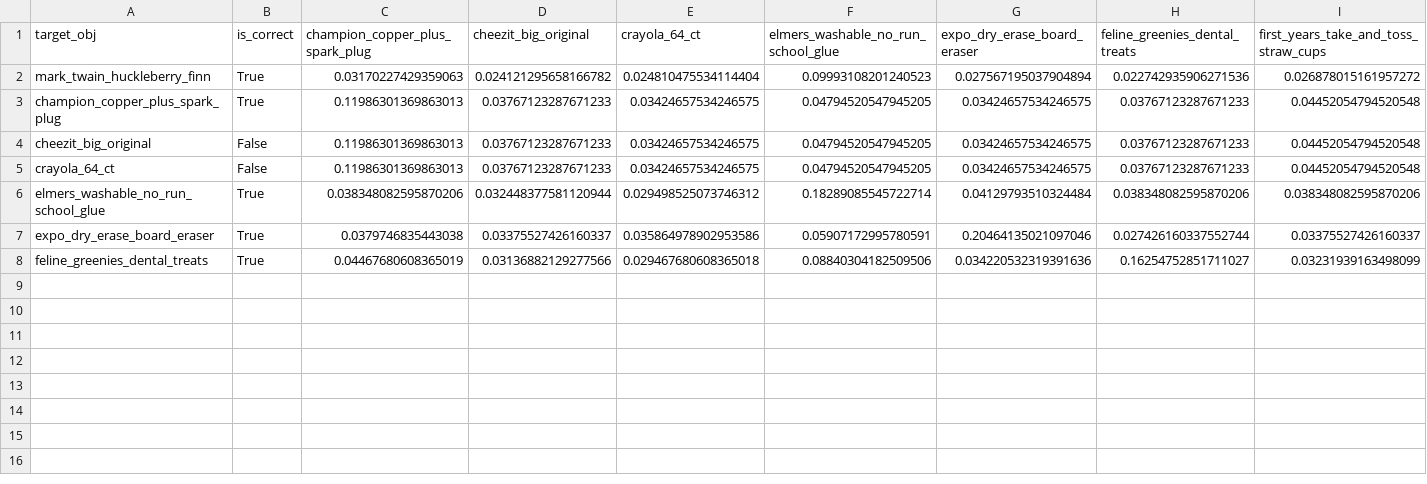
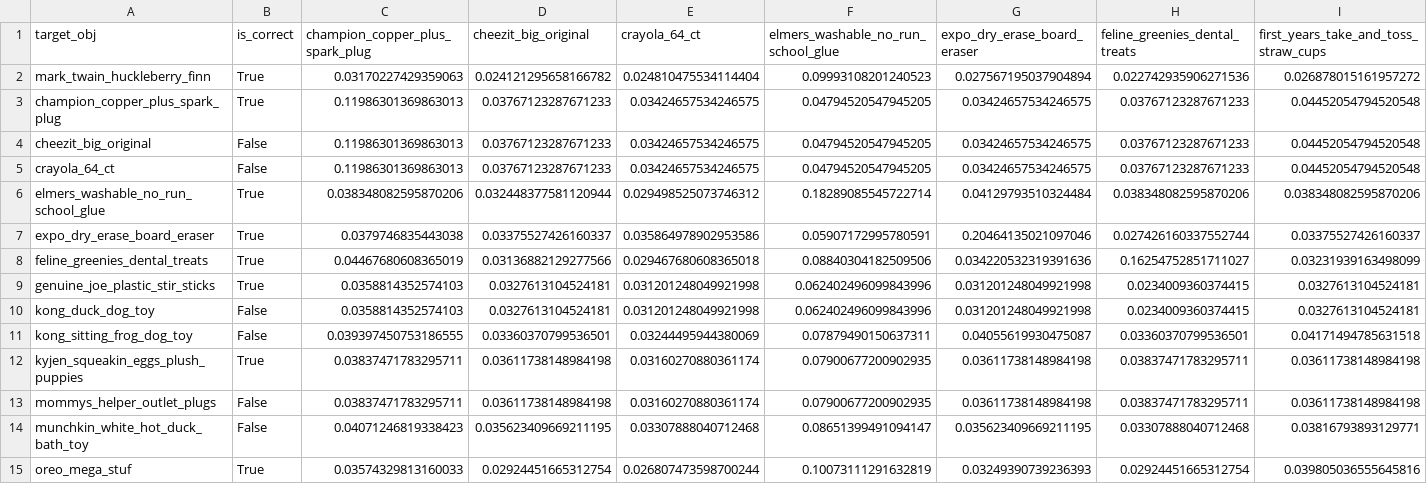
Before and after one commit to start-jsk/jsk_apc, a CSV file: jsk_2015_05_baxter_apc/data/test_sift_matching_result.csv, drawn as a sheet; only a part is shown; rows hold the shown columns only; the diff names each change by its address in the sheet, - before the commit and + after, or states it on an @@ line.

```diff
--- a/jsk_2015_05_baxter_apc/data/test_sift_matching_result.csv
+++ b/jsk_2015_05_baxter_apc/data/test_sift_matching_result.csv
+row 9: genuine_joe_plastic_stir_sticks | True | 0.0358814352574103 | 0.0327613104524181 | 0.031201248049921998 | 0.062402496099843996 | 0.031201248049921998 | 0.0234009360374415 | 0.0327613104524181
+row 10: kong_duck_dog_toy | False | 0.0358814352574103 | 0.0327613104524181 | 0.031201248049921998 | 0.062402496099843996 | 0.031201248049921998 | 0.0234009360374415 | 0.0327613104524181
+row 11: kong_sitting_frog_dog_toy | False | 0.039397450753186555 | 0.03360370799536501 | 0.03244495944380069 | 0.07879490150637311 | 0.04055619930475087 | 0.03360370799536501 | 0.04171494785631518
+row 12: kyjen_squeakin_eggs_plush_puppies | True | 0.03837471783295711 | 0.03611738148984198 | 0.03160270880361174 | 0.07900677200902935 | 0.03611738148984198 | 0.03837471783295711 | 0.03611738148984198
+row 13: mommys_helper_outlet_plugs | False | 0.03837471783295711 | 0.03611738148984198 | 0.03160270880361174 | 0.07900677200902935 | 0.03611738148984198 | 0.03837471783295711 | 0.03611738148984198
+row 14: munchkin_white_hot_duck_bath_toy | False | 0.04071246819338423 | 0.035623409669211195 | 0.03307888040712468 | 0.08651399491094147 | 0.035623409669211195 | 0.03307888040712468 | 0.03816793893129771
+row 15: oreo_mega_stuf | True | 0.03574329813160033 | 0.02924451665312754 | 0.026807473598700244 | 0.10073111291632819 | 0.03249390739236393 | 0.02924451665312754 | 0.039805036555645816
```
Also changed, not shown: 6 other files.
